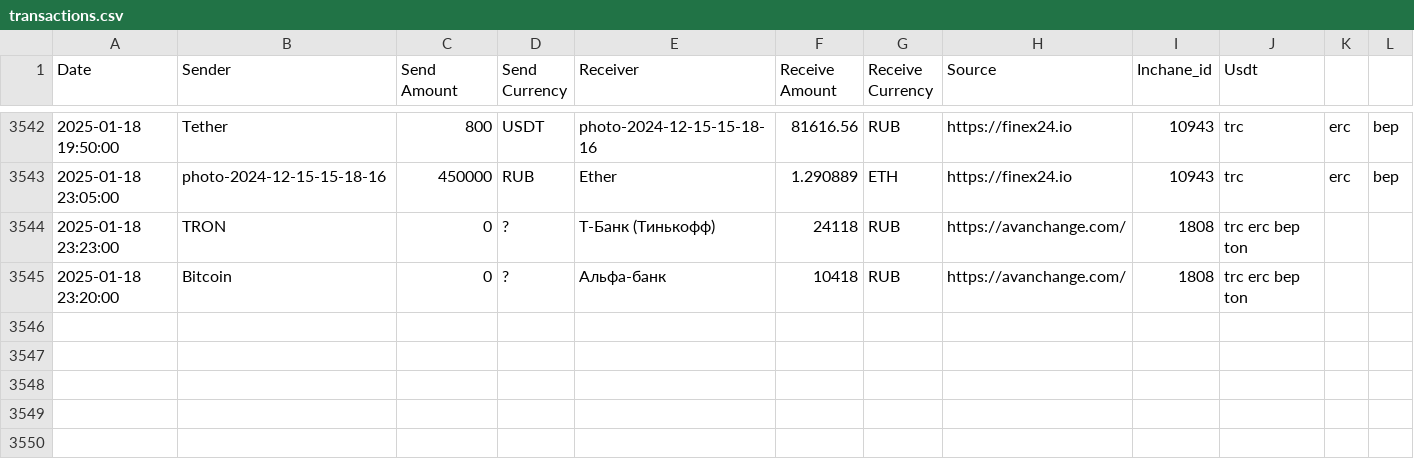
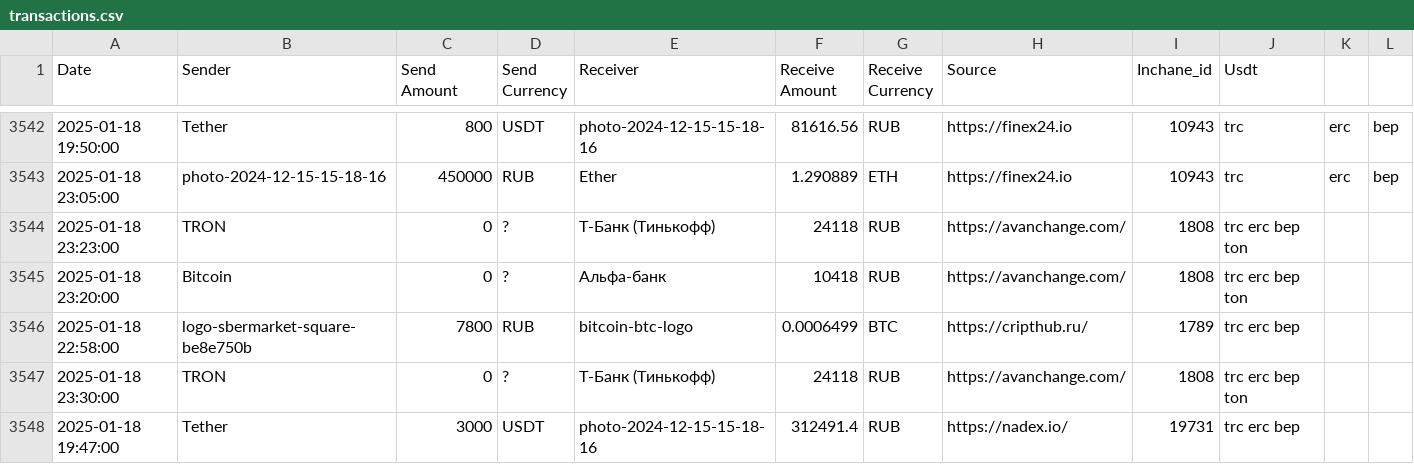
Before and after one commit to rusalyow/oth, a CSV file: transactions.csv, drawn as a sheet; only a part is shown, gaps mark what is left out.

Commit message:
автокомит

```diff
--- a/transactions.csv
+++ b/transactions.csv
@@ -3545 +3545,4 @@ Date,Sender,Send Amount,Send Currency,Receiver,Receive Amount,Receive Currency,S
 2025-01-18 23:20:00,Bitcoin,0,?,Альфа-банк,10418,RUB,https://avanchange.com/,1808,trc erc bep ton
+2025-01-18 22:58:00,logo-sbermarket-square-be8e750b,7800,RUB,bitcoin-btc-logo,0.0006499,BTC,https://cripthub.ru/,1789,trc erc bep
+2025-01-18 23:30:00,TRON,0,?,Т-Банк (Тинькофф),24118,RUB,https://avanchange.com/,1808,trc erc bep ton
+2025-01-18 19:47:00,Tether,3000,USDT,photo-2024-12-15-15-18-16,312491.4,RUB,https://nadex.io/,19731,trc erc bep
```
